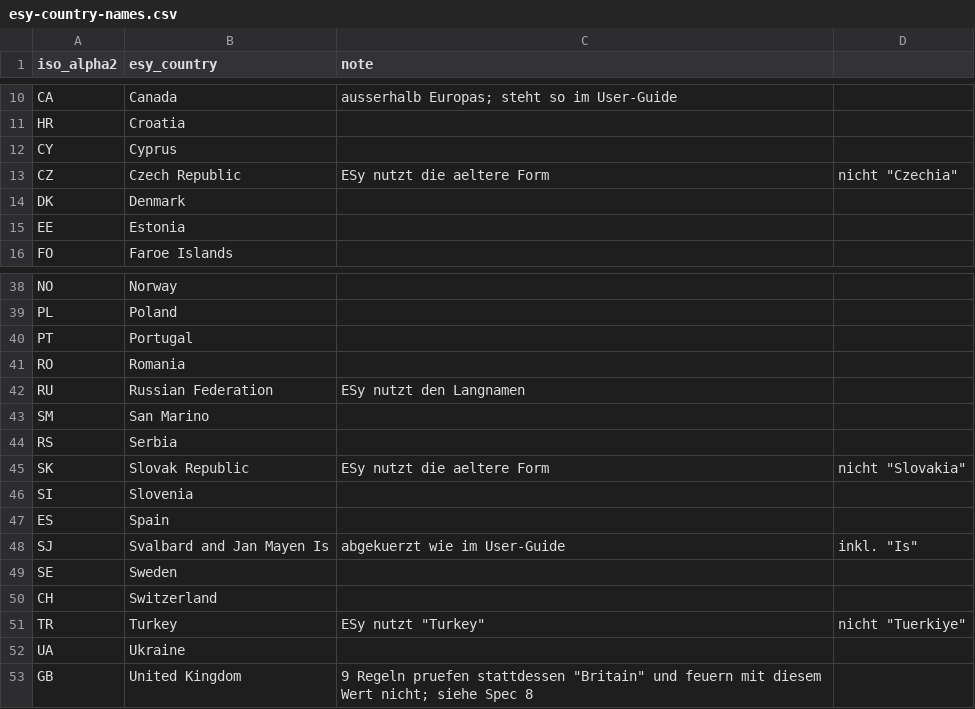
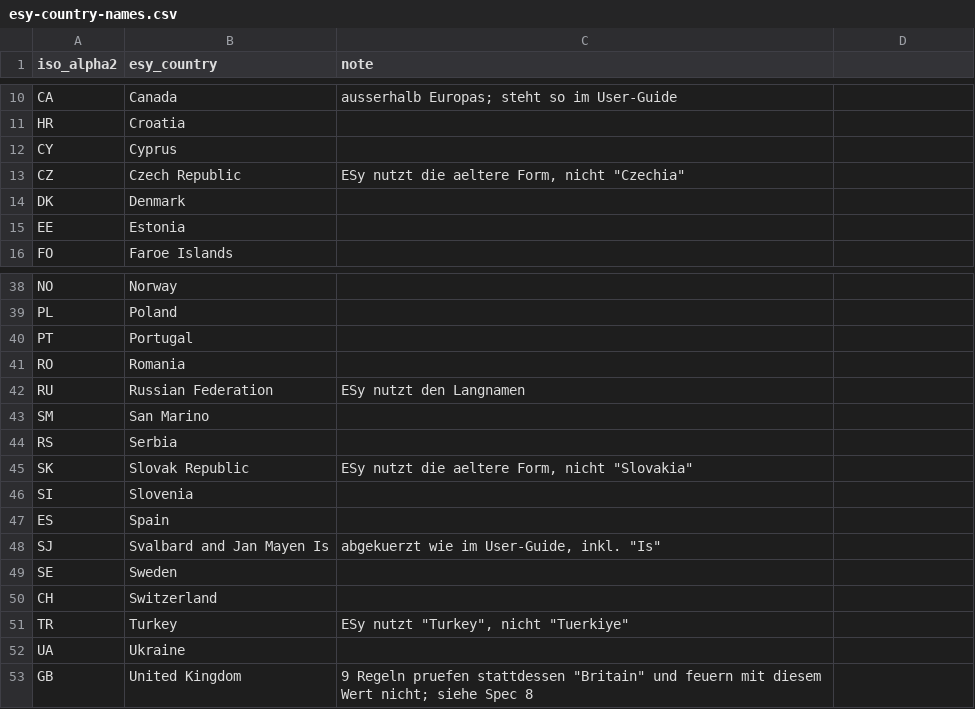
Before and after one commit to jobrunner/habitatus, a CSV file: data/esy-country-names.csv, drawn as a sheet; only a part is shown, gaps mark what is left out.

```diff
--- a/data/esy-country-names.csv
+++ b/data/esy-country-names.csv
@@ -12,3 +12,3 @@ HR,Croatia,
 CY,Cyprus,
-CZ,Czech Republic,ESy nutzt die aeltere Form, nicht "Czechia"
+CZ,Czech Republic,"ESy nutzt die aeltere Form, nicht ""Czechia"""
 DK,Denmark,
@@ -44,9 +44,9 @@ SM,San Marino,
 RS,Serbia,
-SK,Slovak Republic,ESy nutzt die aeltere Form, nicht "Slovakia"
+SK,Slovak Republic,"ESy nutzt die aeltere Form, nicht ""Slovakia"""
 SI,Slovenia,
 ES,Spain,
-SJ,Svalbard and Jan Mayen Is,abgekuerzt wie im User-Guide, inkl. "Is"
+SJ,Svalbard and Jan Mayen Is,"abgekuerzt wie im User-Guide, inkl. ""Is"""
 SE,Sweden,
 CH,Switzerland,
-TR,Turkey,ESy nutzt "Turkey", nicht "Tuerkiye"
+TR,Turkey,"ESy nutzt ""Turkey"", nicht ""Tuerkiye"""
 UA,Ukraine,
```
Also changed, not shown: internal/classify/esy-country-names.csv, 2 other files.
